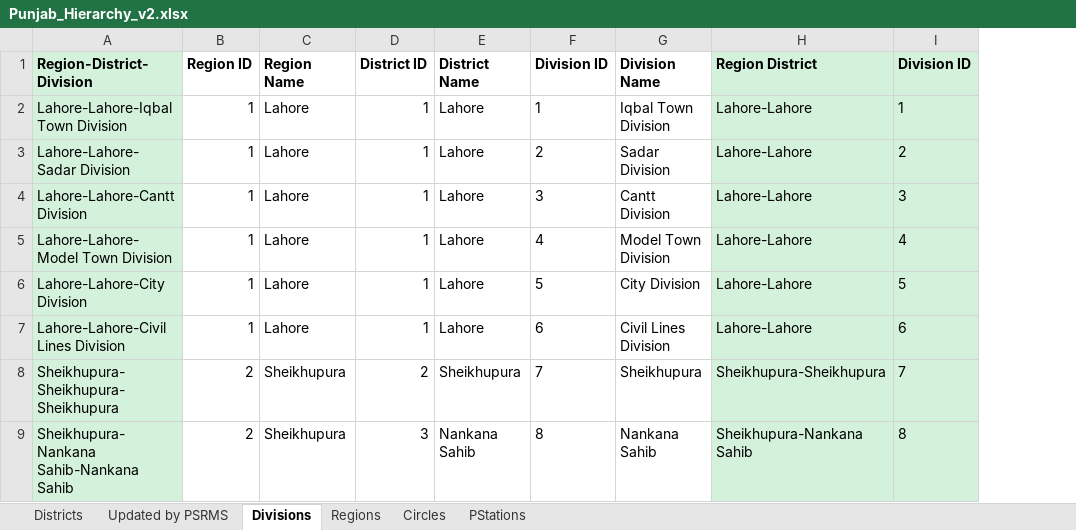
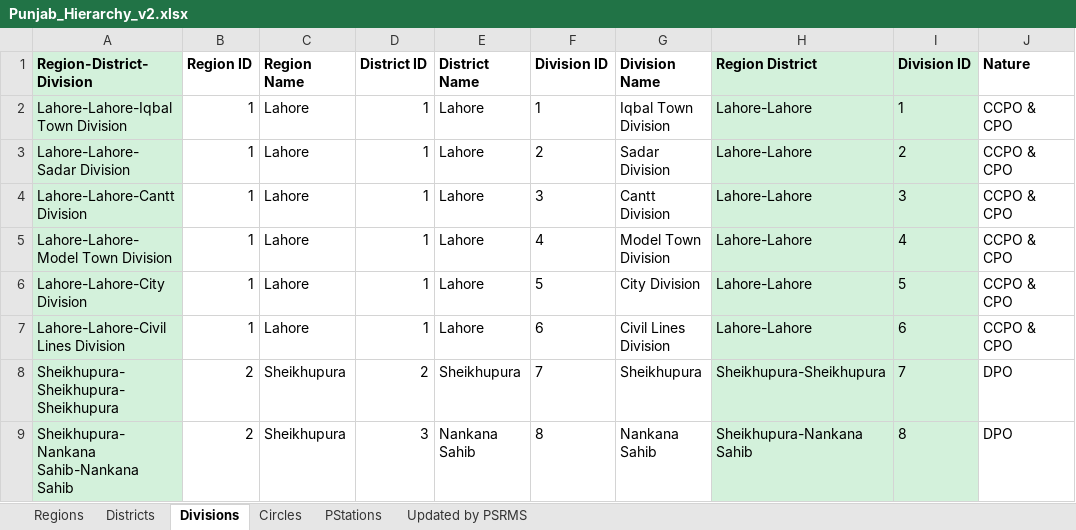
Before and after one commit to mnaeemraj/csu, an Excel workbook: data/Punjab_Hierarchy_v2.xlsx, sheet Divisions, drawn as a sheet; only a part is shown; values as stored, in another font and other column widths than the file's, no borders; the diff names each change by its address in the sheet, - before the commit and + after, or states it on an @@ line.

```diff
--- a/data/Punjab_Hierarchy_v2.xlsx (sheet Divisions)
+++ b/data/Punjab_Hierarchy_v2.xlsx (sheet Divisions)
@@ sheet tab order changed: Regions | Districts | Divisions | Circles | PStations | Updated by PSRMS @@
+column J (Nature), rows 2-9: CCPO & CPO | CCPO & CPO | CCPO & CPO | CCPO & CPO | CCPO & CPO | CCPO & CPO | DPO | DPO
```
Also changed, not shown: sheet Circles, sheet Districts, sheet PStations, data/CMS_Report_3m.xlsx, data/Heinous_Complaints.xlsx, 3 other files.
